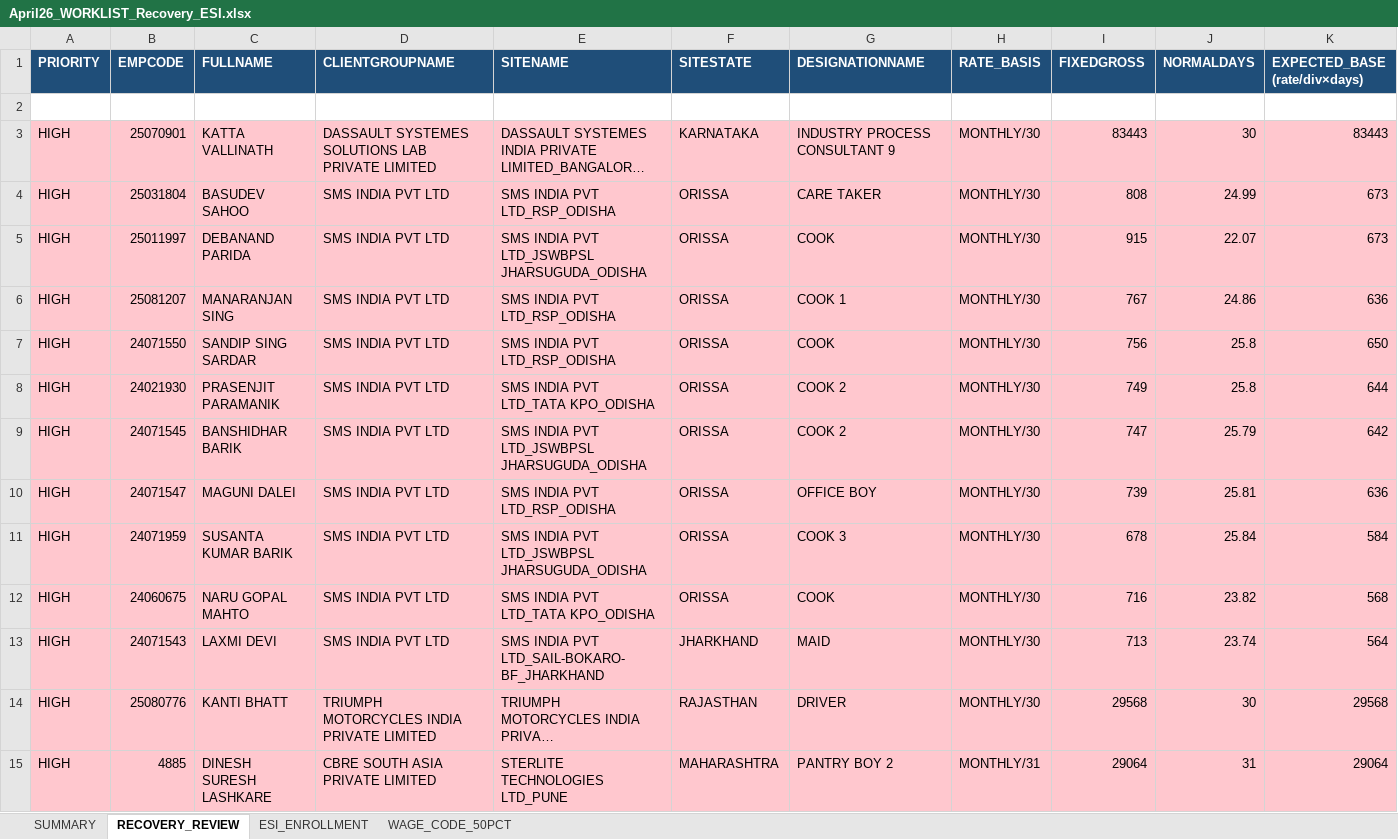
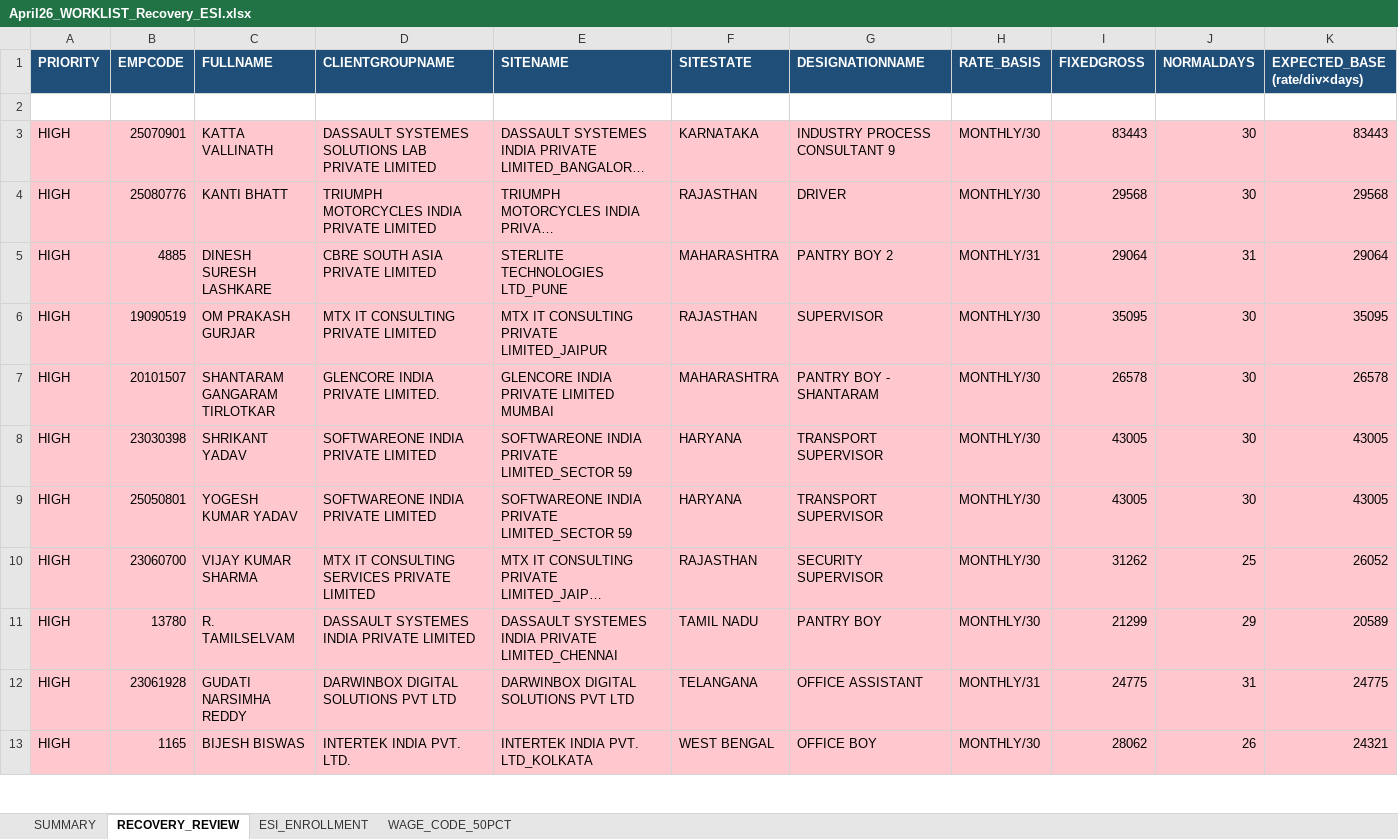
Before and after one commit to dineshshantisharma1969-web/anthropic-finance, an Excel workbook: docs/pf-salary-reconciliation/april-2026/April26_WORKLIST_Recovery_ESI.xlsx, sheet RECOVERY_REVIEW, drawn as a sheet; only a part is shown; the shorter side is filled out with more unchanged rows; long unchanged cells end in …; values as stored, in another font and other column widths than the file's, no borders; removed rows and columns are numbered as before the commit, all else as after; rows hold the shown columns only; the diff covers the shown part only; the diff names each change by its address in the sheet, - before the commit and + after, or states it on an @@ line.

```diff
--- a/docs/pf-salary-reconciliation/april-2026/April26_WORKLIST_Recovery_ESI.xlsx (sheet RECOVERY_REVIEW)
+++ b/docs/pf-salary-reconciliation/april-2026/April26_WORKLIST_Recovery_ESI.xlsx (sheet RECOVERY_REVIEW)
-row 4: HIGH | 25031804 | BASUDEV SAHOO | SMS INDIA PVT LTD | SMS INDIA PVT LTD_RSP_ODISHA | ORISSA | CARE TAKER | MONTHLY/30 | 808 | 24.99 | 673
-row 5: HIGH | 25011997 | DEBANAND PARIDA | SMS INDIA PVT LTD | SMS INDIA PVT LTD_JSWBPSL JHARSUGUDA_ODISHA | ORISSA | COOK | MONTHLY/30 | 915 | 22.07 | 673
-row 6: HIGH | 25081207 | MANARANJAN SING | SMS INDIA PVT LTD | SMS INDIA PVT LTD_RSP_ODISHA | ORISSA | COOK 1 | MONTHLY/30 | 767 | 24.86 | 636
-row 7: HIGH | 24071550 | SANDIP SING SARDAR | SMS INDIA PVT LTD | SMS INDIA PVT LTD_RSP_ODISHA | ORISSA | COOK | MONTHLY/30 | 756 | 25.8 | 650
-row 8: HIGH | 24021930 | PRASENJIT PARAMANIK | SMS INDIA PVT LTD | SMS INDIA PVT LTD_TATA KPO_ODISHA | ORISSA | COOK 2 | MONTHLY/30 | 749 | 25.8 | 644
-row 9: HIGH | 24071545 | BANSHIDHAR BARIK | SMS INDIA PVT LTD | SMS INDIA PVT LTD_JSWBPSL JHARSUGUDA_ODISHA | ORISSA | COOK 2 | MONTHLY/30 | 747 | 25.79 | 642
-row 10: HIGH | 24071547 | MAGUNI DALEI | SMS INDIA PVT LTD | SMS INDIA PVT LTD_RSP_ODISHA | ORISSA | OFFICE BOY | MONTHLY/30 | 739 | 25.81 | 636
-row 11: HIGH | 24071959 | SUSANTA KUMAR BARIK | SMS INDIA PVT LTD | SMS INDIA PVT LTD_JSWBPSL JHARSUGUDA_ODISHA | ORISSA | COOK 3 | MONTHLY/30 | 678 | 25.84 | 584
-row 12: HIGH | 24060675 | NARU GOPAL MAHTO | SMS INDIA PVT LTD | SMS INDIA PVT LTD_TATA KPO_ODISHA | ORISSA | COOK | MONTHLY/30 | 716 | 23.82 | 568
-row 13: HIGH | 24071543 | LAXMI DEVI | SMS INDIA PVT LTD | SMS INDIA PVT LTD_SAIL-BOKARO- BF_JHARKHAND | JHARKHAND | MAID | MONTHLY/30 | 713 | 23.74 | 564
```
Also changed, not shown: 3 added rows and 49 removed rows elsewhere in this sheet, sheet SUMMARY, 3 other files.
